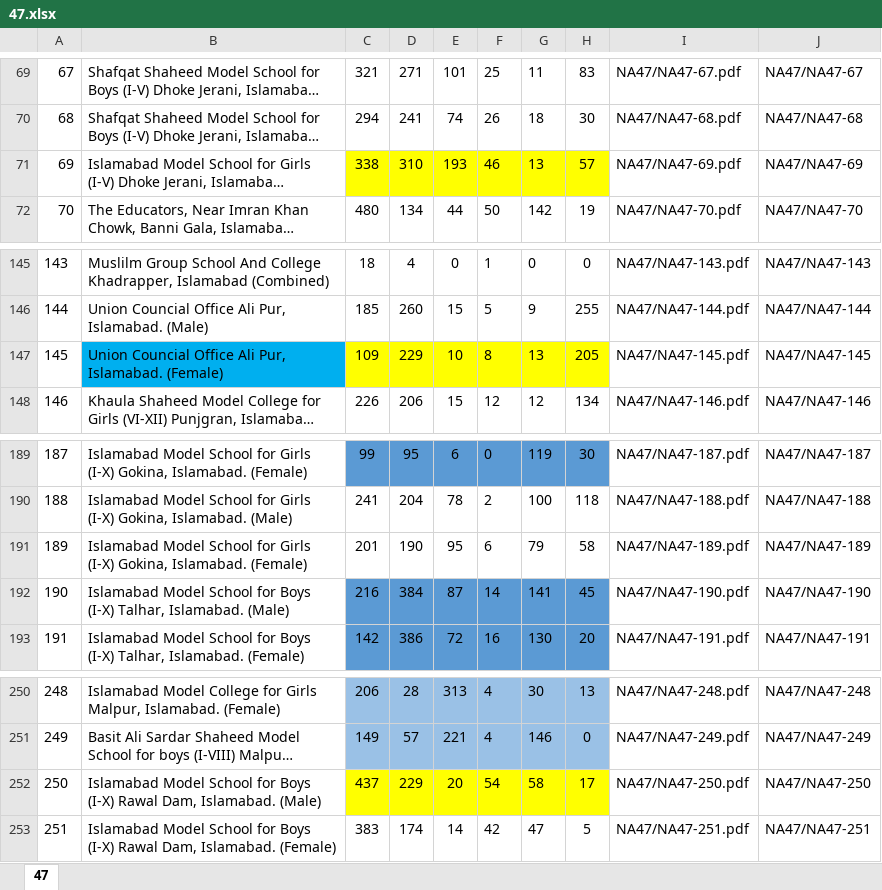
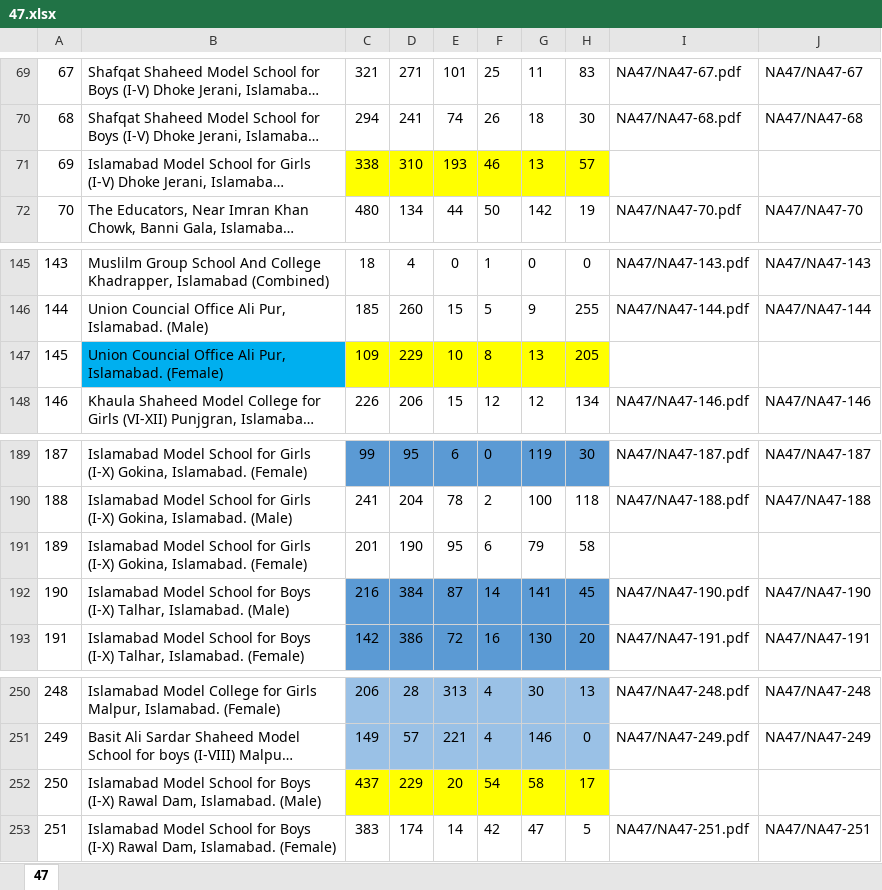
Before and after one commit to life-dev/form45, an Excel workbook: assets/xls/NAT/47.xlsx, sheet 47, drawn as a sheet; only a part is shown, gaps mark what is left out; long unchanged cells end in …; values as stored, in another font and other column widths than the file's, no borders; the diff covers the shown part only; the diff names each change by its address in the sheet, - before the commit and + after, or states it on an @@ line.

```diff
--- a/assets/xls/NAT/47.xlsx (sheet 47)
+++ b/assets/xls/NAT/47.xlsx (sheet 47)
-I71: NA47/NA47-69.pdf
+I71: (empty)
-J71: NA47/NA47-69
+J71: (empty)
-I147: NA47/NA47-145.pdf
+I147: (empty)
-J147: NA47/NA47-145
+J147: (empty)
-I191: NA47/NA47-189.pdf
+I191: (empty)
-J191: NA47/NA47-189
+J191: (empty)
-I252: NA47/NA47-250.pdf
+I252: (empty)
-J252: NA47/NA47-250
+J252: (empty)
```
Also changed, not shown: 14 edited cells elsewhere in this sheet, 2 other files.
